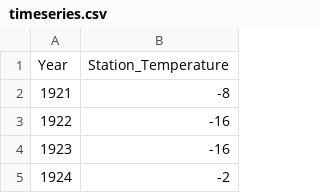
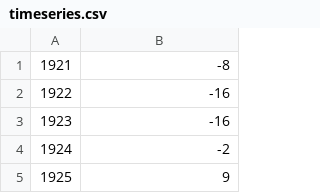
Before and after one commit to DevasenaInupakutika/2014-05-08-soton, a CSV file: python_numpy_lessons/timeseries.csv, drawn as a sheet; only a part is shown; the shorter side is filled out with more unchanged rows; the diff names each change by its address in the sheet, - before the commit and + after, or states it on an @@ line.

Commit message:
Edited timeseries data

```diff
--- a/python_numpy_lessons/timeseries.csv
+++ b/python_numpy_lessons/timeseries.csv
-row 1: Year | Station_Temperature
```
